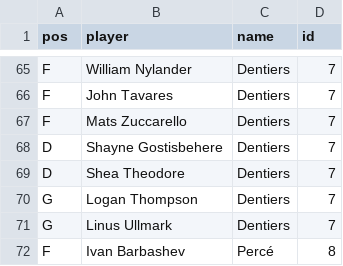
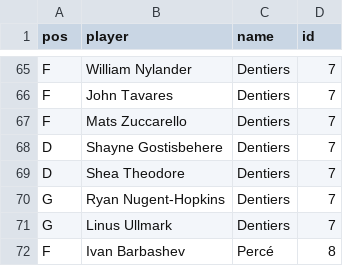
Before and after one commit to simonlabonne/scieries-lah, a CSV file: Fantrax-Team-Roster-League Against Humanity.csv, drawn as a sheet; only a part is shown, gaps mark what is left out.

Commit message:
Changé Thompson pour Ryan Nugent-Hopkins

```diff
--- a/Fantrax-Team-Roster-League Against Humanity.csv
+++ b/Fantrax-Team-Roster-League Against Humanity.csv
@@ -69,3 +69,3 @@ D,Shayne Gostisbehere,Dentiers,7
 D,Shea Theodore,Dentiers,7
-G,Logan Thompson,Dentiers,7
+G,Ryan Nugent-Hopkins,Dentiers,7
 G,Linus Ullmark,Dentiers,7
```
Also changed, not shown: 2 other files.
